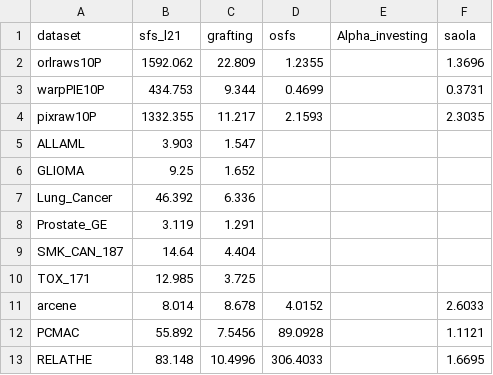
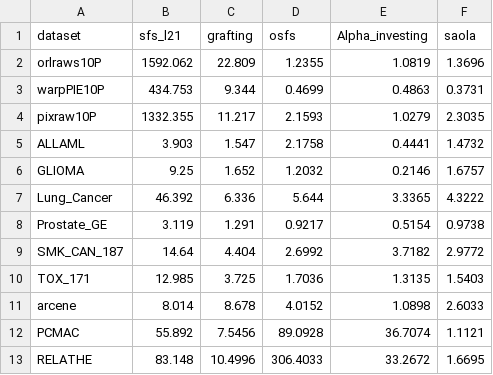
Before and after one commit to zhonghuawu/design, a CSV file: datas/times.csv, drawn as a sheet.

Commit message:
update times.csv, add Alpha_investing algorithm time cose

```diff
--- a/datas/times.csv
+++ b/datas/times.csv
@@ -1,13 +1,13 @@
 dataset,sfs_l21,grafting,osfs,Alpha_investing,saola
-orlraws10P,1592.062,22.809,1.2355,,1.3696
-warpPIE10P,434.753,9.344,0.4699,,0.3731
-pixraw10P,1332.355,11.217,2.1593,,2.3035
-ALLAML,3.903,1.547,,,
-GLIOMA,9.25,1.652,,,
-Lung_Cancer,46.392,6.336,,,
-Prostate_GE,3.119,1.291,,,
-SMK_CAN_187,14.64,4.404,,,
-TOX_171,12.985,3.725,,,
-arcene,8.014,8.678,4.0152,,2.6033
-PCMAC,55.892,7.5456,89.0928,,1.1121
-RELATHE,83.148,10.4996,306.4033,,1.6695
+orlraws10P,1592.062,22.809,1.2355,1.0819,1.3696
+warpPIE10P,434.753,9.344,0.4699,0.4863,0.3731
+pixraw10P,1332.355,11.217,2.1593,1.0279,2.3035
+ALLAML,3.903,1.547,2.1758,0.4441,1.4732
+GLIOMA,9.25,1.652,1.2032,0.2146,1.6757
+Lung_Cancer,46.392,6.336,5.644,3.3365,4.3222
+Prostate_GE,3.119,1.291,0.9217,0.5154,0.9738
+SMK_CAN_187,14.64,4.404,2.6992,3.7182,2.9772
+TOX_171,12.985,3.725,1.7036,1.3135,1.5403
+arcene,8.014,8.678,4.0152,1.0898,2.6033
+PCMAC,55.892,7.5456,89.0928,36.7074,1.1121
+RELATHE,83.148,10.4996,306.4033,33.2672,1.6695
```
